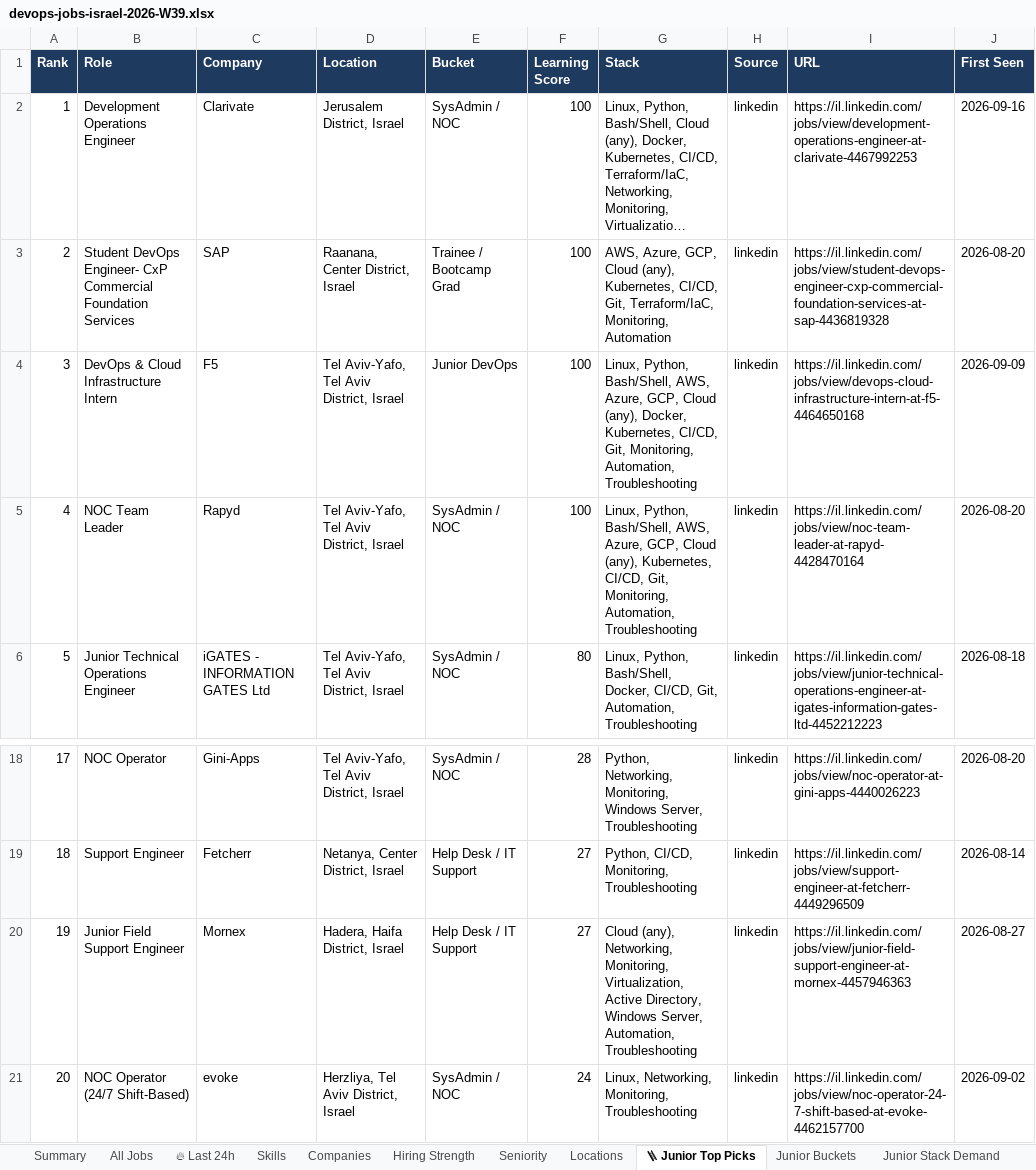
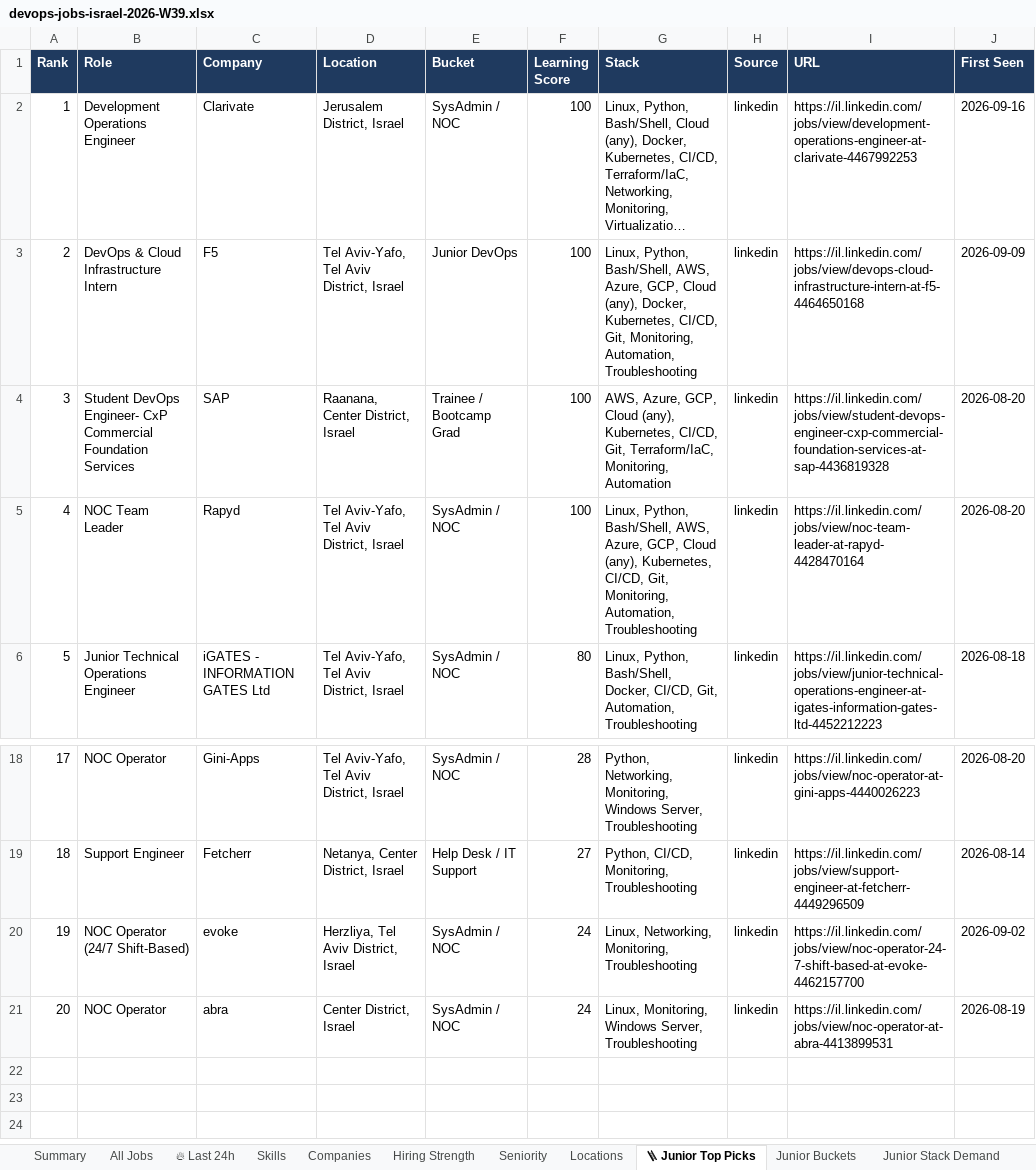
Before and after one commit to OrelBello/devops-market-data, an Excel workbook: reports/devops-jobs-israel-2026-W39.xlsx, sheet 🪜 Junior Top Picks, drawn as a sheet; only a part is shown, gaps mark what is left out; long unchanged cells end in …; values as stored, in another font and other column widths than the file's, no borders; removed rows and columns are numbered as before the commit, all else as after; the diff names each change by its address in the sheet, - before the commit and + after, or states it on an @@ line.

```diff
--- a/reports/devops-jobs-israel-2026-W39.xlsx (sheet 🪜 Junior Top Picks)
+++ b/reports/devops-jobs-israel-2026-W39.xlsx (sheet 🪜 Junior Top Picks)
@@ row 4 moved to row 3: 2 @@
@@ column A (Rank) renumbered between rows 4 and 20 @@
-row 20: 19 | Junior Field Support Engineer | Mornex | Hadera, Haifa District, Israel | Help Desk / IT Support | 27 | Cloud (any), Networking, Monitoring, Virtualization, Active Directory, Windows Server, Automation, Troubleshooting | linkedin | https://il.linkedin.com/jobs/view/junior-field-support-engineer-at-mornex-4457946363 | 2026-08-27
+row 21: 20 | NOC Operator | abra | Center District, Israel | SysAdmin / NOC | 24 | Linux, Monitoring, Windows Server, Troubleshooting | linkedin | https://il.linkedin.com/jobs/view/noc-operator-at-abra-4413899531 | 2026-08-19
```
Also changed, not shown: sheet All Jobs, sheet 🔥 Last 24h, sheet Hiring Strength, sheet Companies, sheet Junior Stack Demand, sheet Locations, 4 more sheets, reports/devops-jobs-israel-latest.xlsx, reports/devops-juniors-israel-2026-W39.xlsx, 11 other files.
